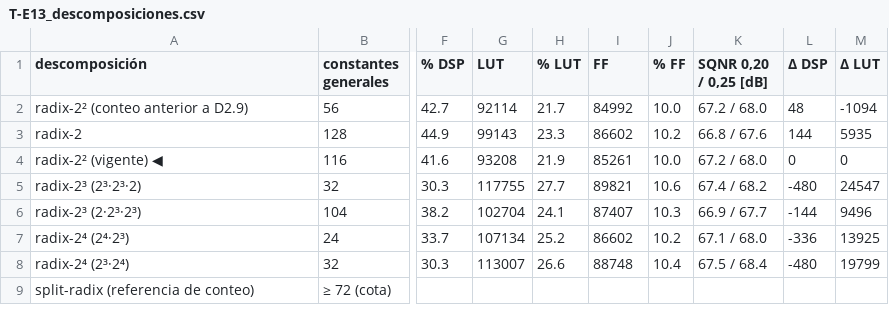
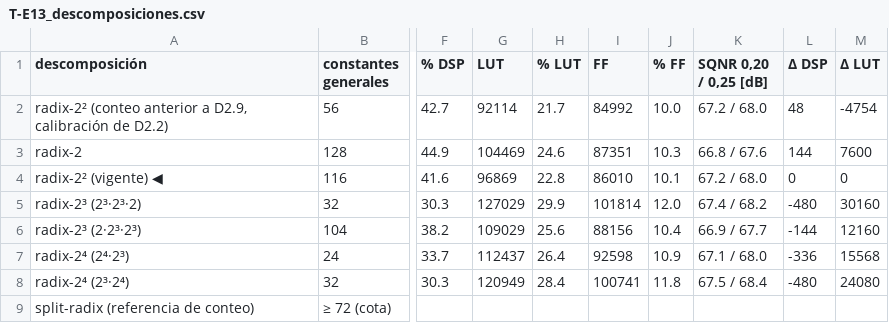
Before and after one commit to Agustin586/Emulador-Efectos-Canal-Optico-FPGA, a CSV file: models/floating_point/emulador-golden/docs/golden_model/resultados/09_evidencias_cd_isi/csv/T-E13_descomposiciones.csv, drawn as a sheet; only a part is shown, gaps mark what is left out; the diff names each change by its address in the sheet, - before the commit and + after, or states it on an @@ line.

```diff
--- a/models/floating_point/emulador-golden/docs/golden_model/resultados/09_evidencias_cd_isi/csv/T-E13_descomposiciones.csv
+++ b/models/floating_point/emulador-golden/docs/golden_model/resultados/09_evidencias_cd_isi/csv/T-E13_descomposiciones.csv
-A2 (descomposición): radix-2² (conteo anterior a D2.9)
+A2 (descomposición): radix-2² (conteo anterior a D2.9, calibración de D2.2)
-M2 (Δ LUT): -1094
+M2 (Δ LUT): -4754
-G3 (LUT): 99143
+G3 (LUT): 104469
-H3 (% LUT): 23.3
+H3 (% LUT): 24.6
-I3 (FF): 86602
+I3 (FF): 87351
-J3 (% FF): 10.2
+J3 (% FF): 10.3
-M3 (Δ LUT): 5935
+M3 (Δ LUT): 7600
-G4 (LUT): 93208
+G4 (LUT): 96869
-H4 (% LUT): 21.9
+H4 (% LUT): 22.8
-I4 (FF): 85261
+I4 (FF): 86010
-J4 (% FF): 10.0
+J4 (% FF): 10.1
-G5 (LUT): 117755
+G5 (LUT): 127029
-H5 (% LUT): 27.7
+H5 (% LUT): 29.9
-I5 (FF): 89821
+I5 (FF): 101814
-J5 (% FF): 10.6
+J5 (% FF): 12.0
-M5 (Δ LUT): 24547
+M5 (Δ LUT): 30160
-G6 (LUT): 102704
+G6 (LUT): 109029
-H6 (% LUT): 24.1
+H6 (% LUT): 25.6
-I6 (FF): 87407
+I6 (FF): 88156
-J6 (% FF): 10.3
+J6 (% FF): 10.4
-M6 (Δ LUT): 9496
+M6 (Δ LUT): 12160
-G7 (LUT): 107134
+G7 (LUT): 112437
-H7 (% LUT): 25.2
+H7 (% LUT): 26.4
-I7 (FF): 86602
+I7 (FF): 92598
-J7 (% FF): 10.2
+J7 (% FF): 10.9
-M7 (Δ LUT): 13925
+M7 (Δ LUT): 15568
-G8 (LUT): 113007
+G8 (LUT): 120949
-H8 (% LUT): 26.6
+H8 (% LUT): 28.4
-I8 (FF): 88748
+I8 (FF): 100741
-J8 (% FF): 10.4
+J8 (% FF): 11.8
-M8 (Δ LUT): 19799
+M8 (Δ LUT): 24080
```
Also changed, not shown: models/floating_point/emulador-golden/docs/golden_model/caracterizacion_lut/resultados.csv, models/floating_point/emulador-golden/docs/golden_model/resultados/09_evidencias_cd_isi/csv/T-E11_configuracion_por_tolerancia.csv, 29 other files.
